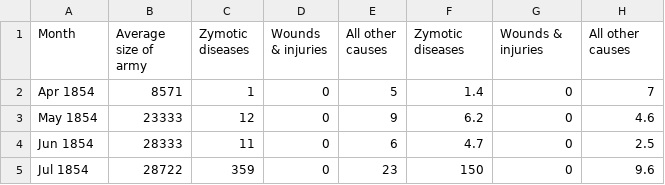
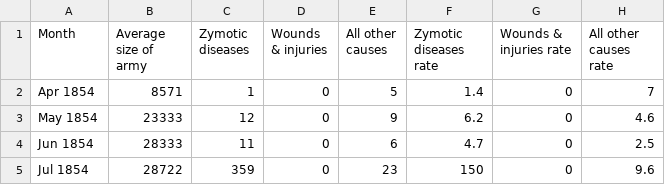
Before and after one commit to mukeshmk/data-visualization, a CSV file: nightingales_rose/nightingale-rose.csv, drawn as a sheet; only a part is shown.

Commit message:
added basic diseases coxcomb for nightingale-rose

```diff
--- a/nightingales_rose/nightingale-rose.csv
+++ b/nightingales_rose/nightingale-rose.csv
@@ -1,2 +1,2 @@
-Month,Average size of army,Zymotic diseases,Wounds & injuries,All other causes,Zymotic diseases,Wounds & injuries,All other causes
+Month,Average size of army,Zymotic diseases,Wounds & injuries,All other causes,Zymotic diseases rate,Wounds & injuries rate,All other causes rate
 Apr 1854,8571,1,0,5,1.4,0,7
```
Also changed, not shown: 1 other file.
